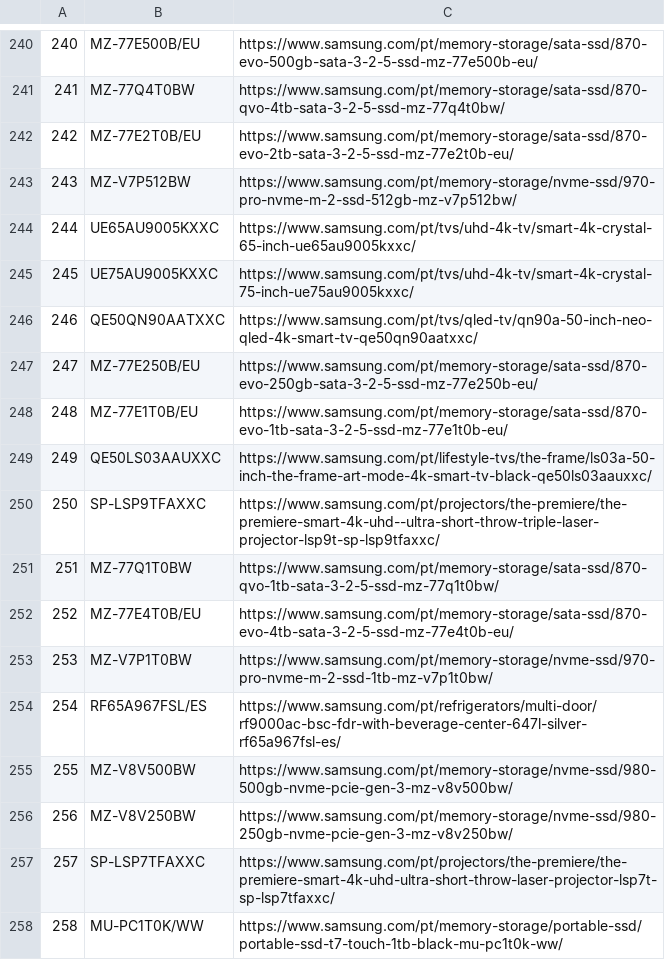
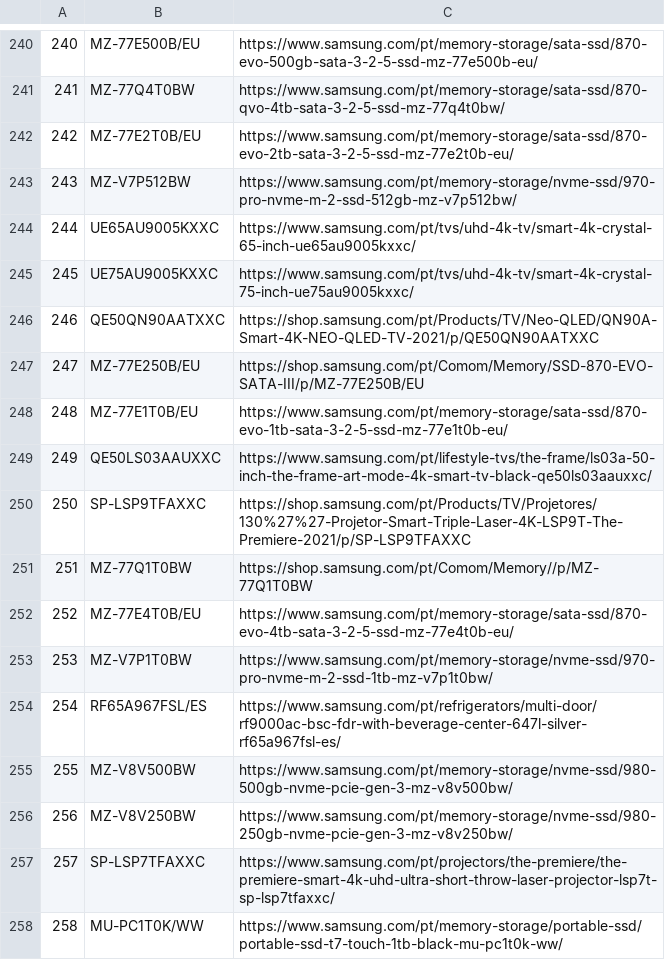
Before and after one commit to GloriaSilva/FEED-CHEIL-DIGITAL, a CSV file: src/dictionaries/url/url_dictionary_pt.csv, drawn as a sheet; only a part is shown, gaps mark what is left out.

```diff
--- a/src/dictionaries/url/url_dictionary_pt.csv
+++ b/src/dictionaries/url/url_dictionary_pt.csv
@@ -245,8 +245,8 @@
 245,UE75AU9005KXXC,https://www.samsung.com/pt/tvs/uhd-4k-tv/smart-4k-crystal-75-inch-ue75au9005kxxc/
-246,QE50QN90AATXXC,https://www.samsung.com/pt/tvs/qled-tv/qn90a-50-inch-neo-qled-4k-smart-tv-qe50qn90aatxxc/
-247,MZ-77E250B/EU,https://www.samsung.com/pt/memory-storage/sata-ssd/870-evo-250gb-sata-3-2-5-ssd-mz-77e250b-eu/
+246,QE50QN90AATXXC,https://shop.samsung.com/pt/Products/TV/Neo-QLED/QN90A-Smart-4K-NEO-QLED-TV-2021/p/QE50QN90AATXXC
+247,MZ-77E250B/EU,https://shop.samsung.com/pt/Comom/Memory/SSD-870-EVO-SATA-III/p/MZ-77E250B/EU
 248,MZ-77E1T0B/EU,https://www.samsung.com/pt/memory-storage/sata-ssd/870-evo-1tb-sata-3-2-5-ssd-mz-77e1t0b-eu/
 249,QE50LS03AAUXXC,https://www.samsung.com/pt/lifestyle-tvs/the-frame/ls03a-50-inch-the-frame-art-mode-4k-smart-tv-black-qe50ls03aauxxc/
-250,SP-LSP9TFAXXC,https://www.samsung.com/pt/projectors/the-premiere/the-premiere-smart-4k-uhd--ultra-short-throw-triple-laser-projector-lsp9t-sp-lsp9tfaxxc/
-251,MZ-77Q1T0BW,https://www.samsung.com/pt/memory-storage/sata-ssd/870-qvo-1tb-sata-3-2-5-ssd-mz-77q1t0bw/
+250,SP-LSP9TFAXXC,https://shop.samsung.com/pt/Products/TV/Projetores/130%27%27-Projetor-Smart-Triple-Laser-4K-LSP9T-The-Premiere-2021/p/SP-LSP9TFAXXC
+251,MZ-77Q1T0BW,https://shop.samsung.com/pt/Comom/Memory//p/MZ-77Q1T0BW
 252,MZ-77E4T0B/EU,https://www.samsung.com/pt/memory-storage/sata-ssd/870-evo-4tb-sata-3-2-5-ssd-mz-77e4t0b-eu/
```
Also changed, not shown: finalfeeds/GoogleFeed.csv, 1 other file.
